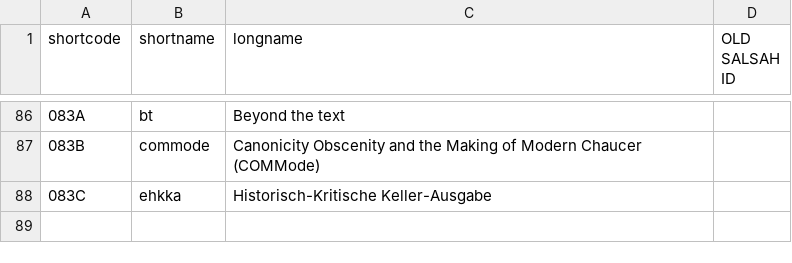
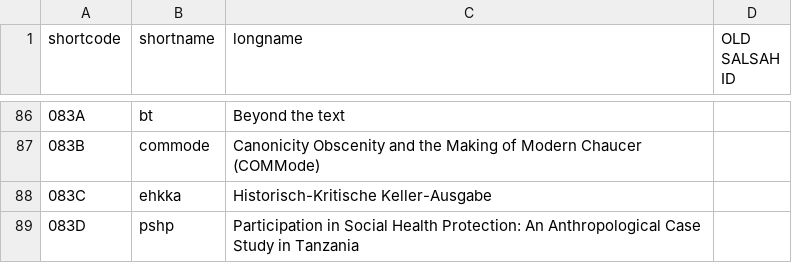
Before and after one commit to dasch-swiss/ark-resolver-data, a CSV file: data/shortcodes.csv, drawn as a sheet; only a part is shown, gaps mark what is left out; the diff names each change by its address in the sheet, - before the commit and + after, or states it on an @@ line.

Commit message:
Update shortcodes.csv (#57)
add new project Participation in Social Health Protection

```diff
--- a/data/shortcodes.csv
+++ b/data/shortcodes.csv
+row 89: 083D | pshp | Participation in Social Health Protection: An Anthropological Case Study in Tanzania
```
